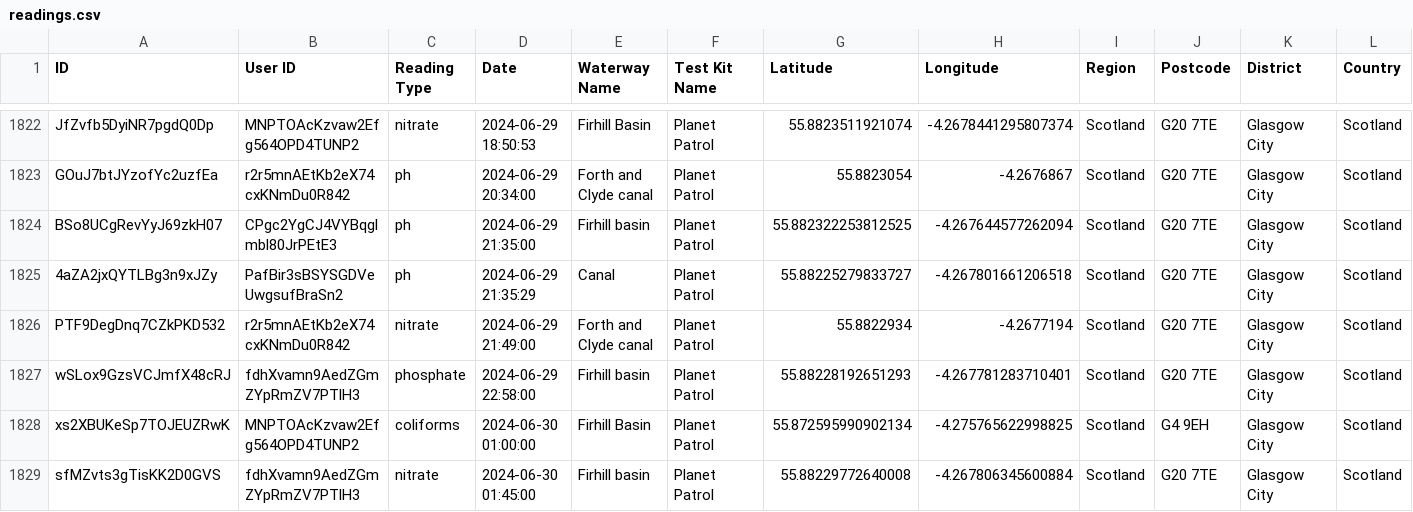
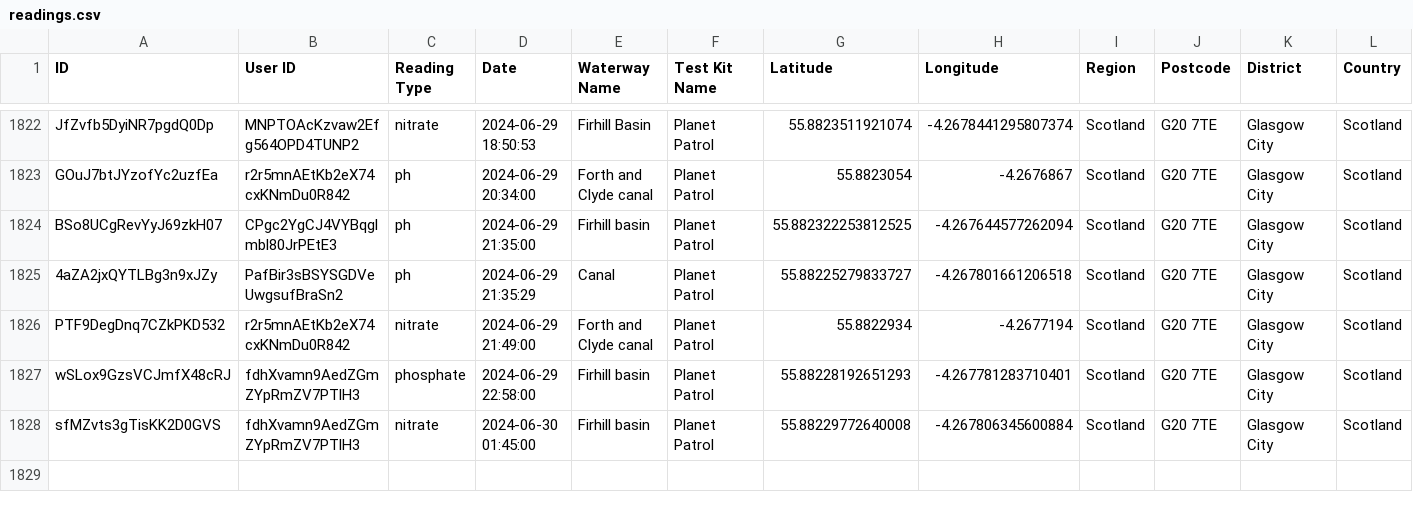
Before and after one commit to Geovation/pp-geodata, a CSV file: prod/readings.csv, drawn as a sheet; only a part is shown, gaps mark what is left out; rows hold the shown columns only; the diff names each change by its address in the sheet, - before the commit and + after, or states it on an @@ line.

```diff
--- a/prod/readings.csv
+++ b/prod/readings.csv
-row 1828: xs2XBUKeSp7TOJEUZRwK | MNPTOAcKzvaw2Efg564OPD4TUNP2 | coliforms | 2024-06-30 01:00:00 | Firhill Basin | Planet Patrol | 55.872595990902134 | -4.275765622998825 | Scotland | G4 9EH | Glasgow City | Scotland
```
Also changed, not shown: 6 other files.
